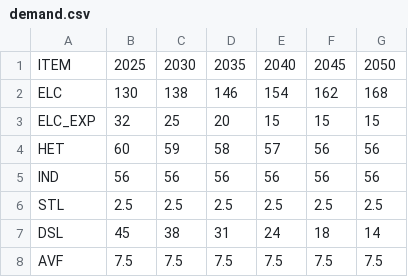
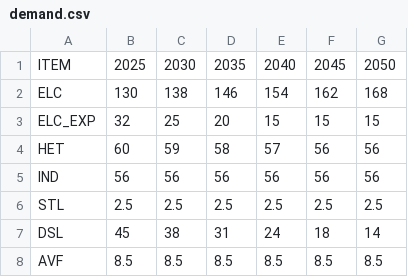
Before and after one commit to michaelserikov/sweden-biomass-times-mini, a CSV file: data/demand.csv, drawn as a sheet.

Commit message:
data: jet fuel demand 2025 from annual statistics (8.5 TWh)
The old value (7.5 TWh) annualised a single low-season month. The new
value is cross-checked against EIA annual jet fuel consumption (2023)
and Naturvardsverket bunker emissions for international aviation (2024).

```diff
--- a/data/demand.csv
+++ b/data/demand.csv
@@ -7,2 +7,2 @@ STL,2.5,2.5,2.5,2.5,2.5,2.5
 DSL,45,38,31,24,18,14
-AVF,7.5,7.5,7.5,7.5,7.5,7.5
+AVF,8.5,8.5,8.5,8.5,8.5,8.5
```
Also changed, not shown: data/sources.csv.
